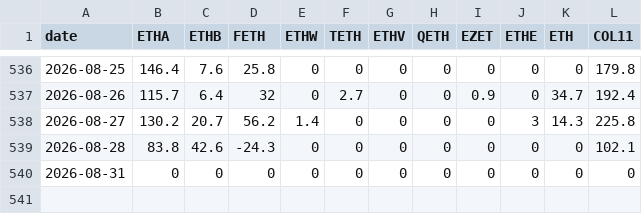
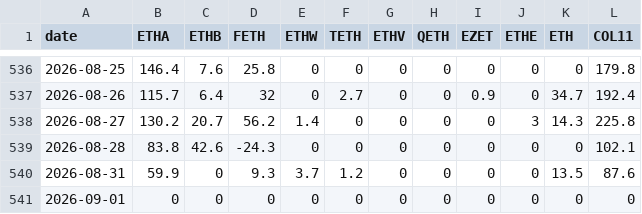
Before and after one commit to btabiado/alpine-data, a CSV file: data/eth_flows.csv, drawn as a sheet; only a part is shown, gaps mark what is left out.

```diff
--- a/data/eth_flows.csv
+++ b/data/eth_flows.csv
@@ -539,2 +539,3 @@ date,ETHA,ETHB,FETH,ETHW,TETH,ETHV,QETH,EZET,ETHE,ETH,COL11
 2026-08-28,83.8,42.6,-24.3,0,0,0,0,0,0,0,102.1
-2026-08-31,0,0,0,0,0,0,0,0,0,0,0
+2026-08-31,59.9,0,9.3,3.7,1.2,0,0,0,0,13.5,87.6
+2026-09-01,0,0,0,0,0,0,0,0,0,0,0
```
Also changed, not shown: data/btc_flows.csv.
